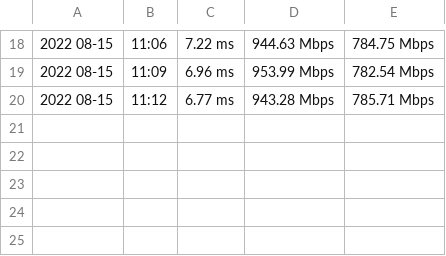
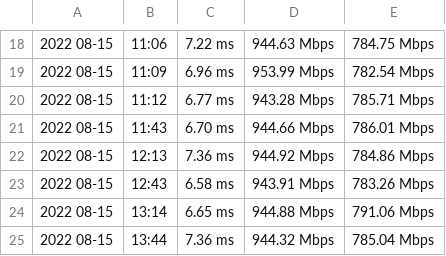
Before and after one commit to jdjhan/test_report_volt_s, a CSV file: speedtest_report.csv, drawn as a sheet; only a part is shown, gaps mark what is left out; the diff names each change by its address in the sheet, - before the commit and + after, or states it on an @@ line.

Commit message:
UPDATE

```diff
--- a/speedtest_report.csv
+++ b/speedtest_report.csv
+row 21: 2022 08-15 | 11:43 | 6.70 ms | 944.66 Mbps | 786.01 Mbps
+row 22: 2022 08-15 | 12:13 | 7.36 ms | 944.92 Mbps | 784.86 Mbps
+row 23: 2022 08-15 | 12:43 | 6.58 ms | 943.91 Mbps | 783.26 Mbps
+row 24: 2022 08-15 | 13:14 | 6.65 ms | 944.88 Mbps | 791.06 Mbps
+row 25: 2022 08-15 | 13:44 | 7.36 ms | 944.32 Mbps | 785.04 Mbps
```
